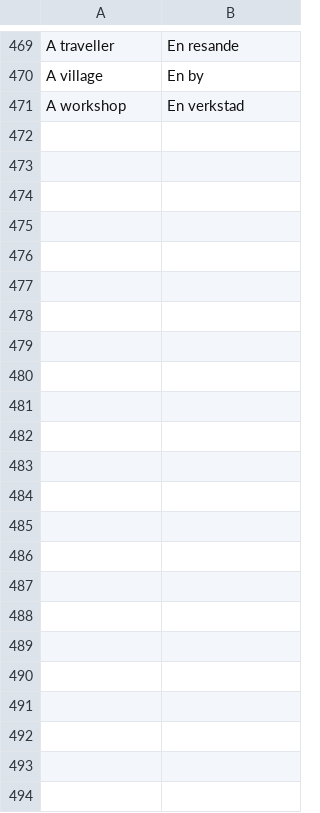
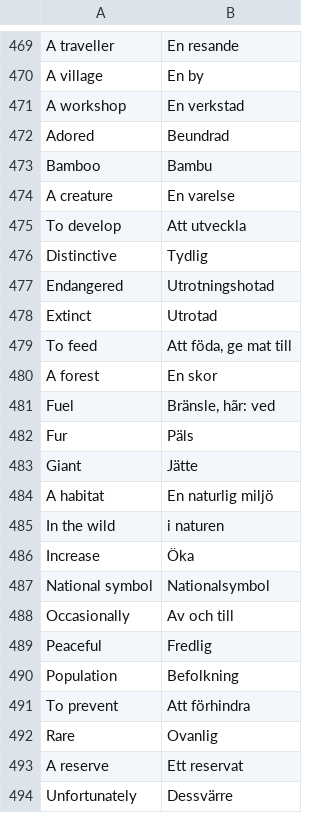
Before and after one commit to Q2MORY17/HomeworkEnglishGlossary, a CSV file: glossary.csv, drawn as a sheet; only a part is shown, gaps mark what is left out; the diff names each change by its address in the sheet, - before the commit and + after, or states it on an @@ line.

Commit message:
Update glossary.csv

```diff
--- a/glossary.csv
+++ b/glossary.csv
+row 472: Adored | Beundrad
+row 473: Bamboo | Bambu
+row 474: A creature | En varelse
+row 475: To develop | Att utveckla
+row 476: Distinctive | Tydlig
+row 477: Endangered | Utrotningshotad
+row 478: Extinct | Utrotad
+row 479: To feed | Att föda, ge mat till
+row 480: A forest | En skor
+row 481: Fuel | Bränsle, hãr: ved
+row 482: Fur | Päls
+row 483: Giant | Jätte
+row 484: A habitat | En naturlig miljö
+row 485: In the wild | i naturen
+row 486: Increase | Öka
+row 487: National symbol | Nationalsymbol
+row 488: Occasionally | Av och till
+row 489: Peaceful | Fredlig
+row 490: Population | Befolkning
+row 491: To prevent | Att förhindra
+row 492: Rare | Ovanlig
+row 493: A reserve | Ett reservat
+row 494: Unfortunately | Dessvärre
```
